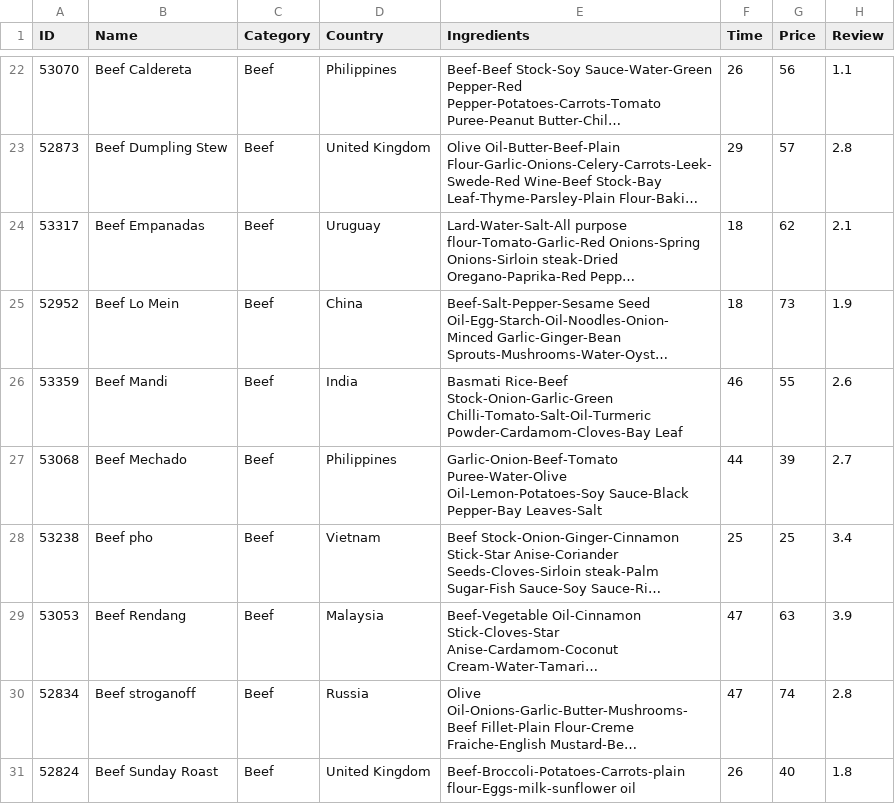
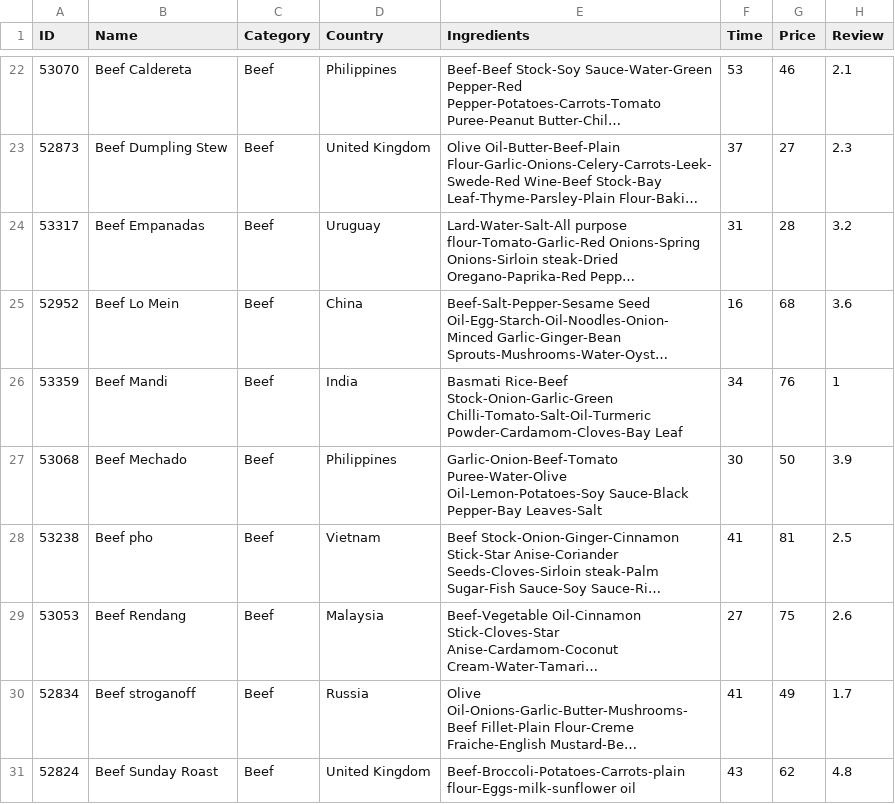
Before and after one commit to lia-carvalho/Desafio-na-Cozinha, a CSV file: data/receitas.csv, drawn as a sheet; only a part is shown, gaps mark what is left out; long unchanged cells end in …; the diff covers the shown part only; the diff names each change by its address in the sheet, - before the commit and + after, or states it on an @@ line.

```diff
--- a/data/receitas.csv
+++ b/data/receitas.csv
-F22 (Time): 26
+F22 (Time): 53
-G22 (Price): 56
+G22 (Price): 46
-H22 (Review): 1.1
+H22 (Review): 2.1
-F23 (Time): 29
+F23 (Time): 37
-G23 (Price): 57
+G23 (Price): 27
-H23 (Review): 2.8
+H23 (Review): 2.3
-F24 (Time): 18
+F24 (Time): 31
-G24 (Price): 62
+G24 (Price): 28
-H24 (Review): 2.1
+H24 (Review): 3.2
-F25 (Time): 18
+F25 (Time): 16
-G25 (Price): 73
+G25 (Price): 68
-H25 (Review): 1.9
+H25 (Review): 3.6
-F26 (Time): 46
+F26 (Time): 34
-G26 (Price): 55
+G26 (Price): 76
-H26 (Review): 2.6
+H26 (Review): 1
-F27 (Time): 44
+F27 (Time): 30
-G27 (Price): 39
+G27 (Price): 50
-H27 (Review): 2.7
+H27 (Review): 3.9
-F28 (Time): 25
+F28 (Time): 41
-G28 (Price): 25
+G28 (Price): 81
-H28 (Review): 3.4
+H28 (Review): 2.5
-F29 (Time): 47
+F29 (Time): 27
-G29 (Price): 63
+G29 (Price): 75
-H29 (Review): 3.9
+H29 (Review): 2.6
-F30 (Time): 47
+F30 (Time): 41
-G30 (Price): 74
+G30 (Price): 49
-H30 (Review): 2.8
+H30 (Review): 1.7
-F31 (Time): 26
+F31 (Time): 43
-G31 (Price): 40
+G31 (Price): 62
-H31 (Review): 1.8
+H31 (Review): 4.8
```
Also changed, not shown: 145 edited cells elsewhere in this file, 3 other files.
